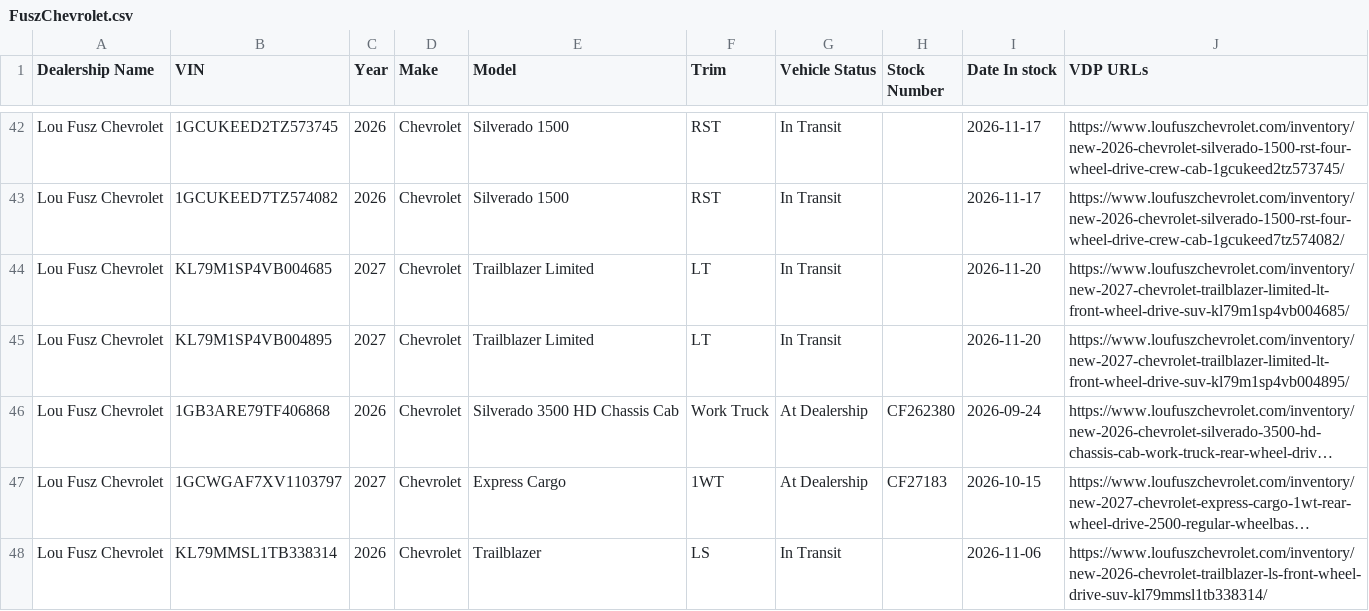
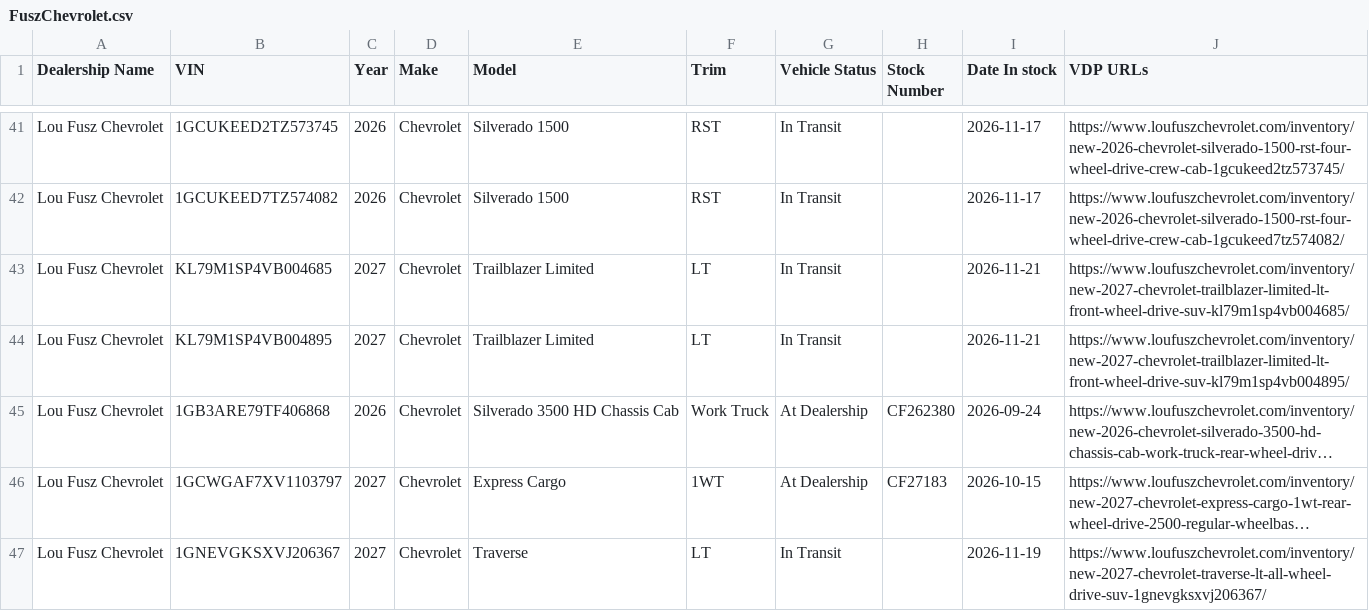
Before and after one commit to JnuruFusz/-lou-fusz-2027-model-pipeline, a CSV file: data/FuszChevrolet.csv, drawn as a sheet; only a part is shown, gaps mark what is left out; the shorter side is filled out with more unchanged rows; long unchanged cells end in …; addresses are those after the commit; the diff covers the shown part only; the diff names each change by its address in the sheet, - before the commit and + after, or states it on an @@ line.

```diff
--- a/data/FuszChevrolet.csv
+++ b/data/FuszChevrolet.csv
-I43:I44 (Date In stock): 2026-11-20
+I43:I44 (Date In stock): 2026-11-21
+row 47: Lou Fusz Chevrolet | 1GNEVGKSXVJ206367 | 2027 | Chevrolet | Traverse | LT | In Transit |  | 2026-11-19 | https://www.loufuszchevrolet.com/inventory/new-2027-chevrolet-traverse-lt-all-wheel-drive-suv-1gnevgksxvj206367/
```
Also changed, not shown: 10 added rows, 1 removed row and 26 edited cells elsewhere in this file, data/FuszCDJRF.csv, data/FuszToyota.csv, 14 other files.
